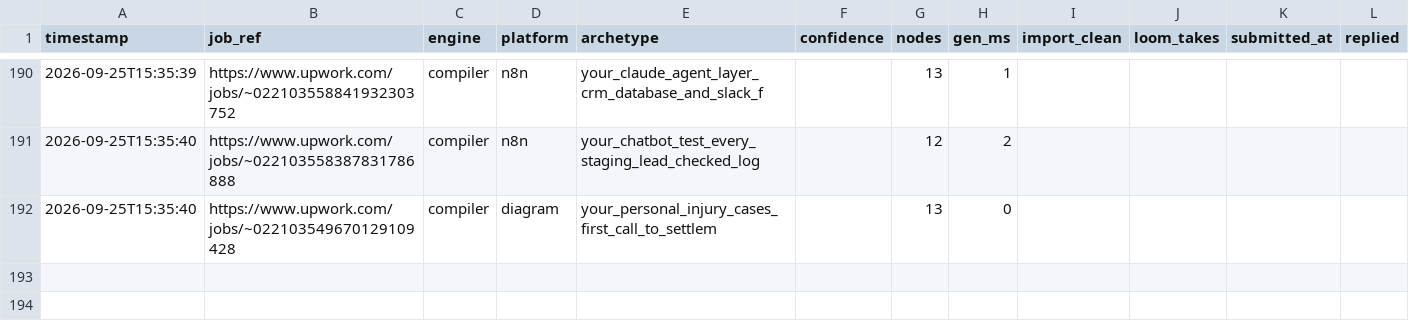
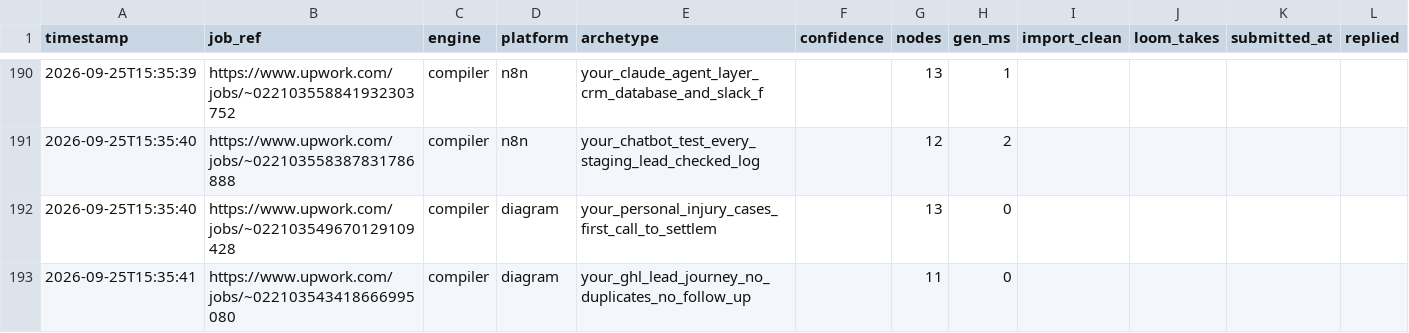
Before and after one commit to adverosolutions/AdveroSolutions, a CSV file: Coding/upwork-workflow-generator/runs.csv, drawn as a sheet; only a part is shown, gaps mark what is left out.

Commit message:
Vault: your_claude_cowork_and_skills_set_up_once_then_a via compiler engine
Committed automatically after a generation run.

```diff
--- a/Coding/upwork-workflow-generator/runs.csv
+++ b/Coding/upwork-workflow-generator/runs.csv
@@ -192 +192,2 @@ timestamp,job_ref,engine,platform,archetype,confidence,nodes,gen_ms,import_clean
 2026-09-25T15:35:40,https://www.upwork.com/jobs/~022103549670129109428,compiler,diagram,your_personal_injury_cases_first_call_to_settlem,,13,0,,,,
+2026-09-25T15:35:41,https://www.upwork.com/jobs/~022103543418666995080,compiler,diagram,your_ghl_lead_journey_no_duplicates_no_follow_up,,11,0,,,,
```
Also changed, not shown: 4 other files.
